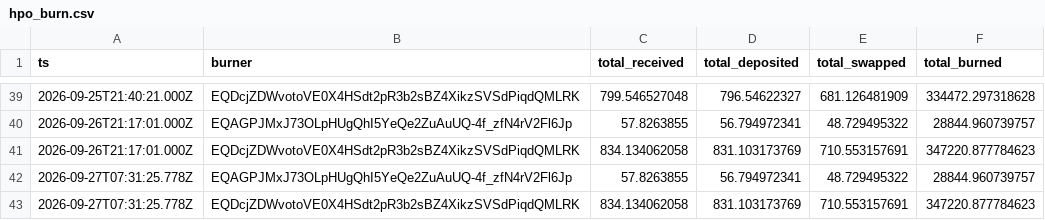
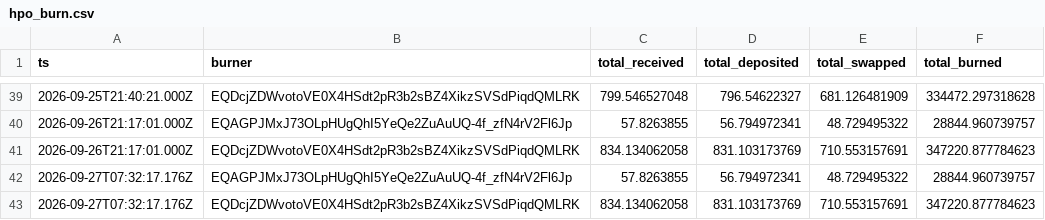
Before and after one commit to HipoFinance/dune, a CSV file: data/hpo_burn.csv, drawn as a sheet; only a part is shown, gaps mark what is left out.

Commit message:
chore: update treasury rate and HPO burn datasets

```diff
--- a/data/hpo_burn.csv
+++ b/data/hpo_burn.csv
@@ -41,3 +41,3 @@ ts,burner,total_received,total_deposited,total_swapped,total_burned
 2026-09-26T21:17:01.000Z,EQDcjZDWvotoVE0X4HSdt2pR3b2sBZ4XikzSVSdPiqdQMLRK,834.134062058,831.103173769,710.553157691,347220.877784623
-2026-09-27T07:31:25.778Z,EQAGPJMxJ73OLpHUgQhI5YeQe2ZuAuUQ-4f_zfN4rV2Fl6Jp,57.8263855,56.794972341,48.729495322,28844.960739757
-2026-09-27T07:31:25.778Z,EQDcjZDWvotoVE0X4HSdt2pR3b2sBZ4XikzSVSdPiqdQMLRK,834.134062058,831.103173769,710.553157691,347220.877784623
+2026-09-27T07:32:17.176Z,EQAGPJMxJ73OLpHUgQhI5YeQe2ZuAuUQ-4f_zfN4rV2Fl6Jp,57.8263855,56.794972341,48.729495322,28844.960739757
+2026-09-27T07:32:17.176Z,EQDcjZDWvotoVE0X4HSdt2pR3b2sBZ4XikzSVSdPiqdQMLRK,834.134062058,831.103173769,710.553157691,347220.877784623
```
Also changed, not shown: data/treasury_rate.csv.
